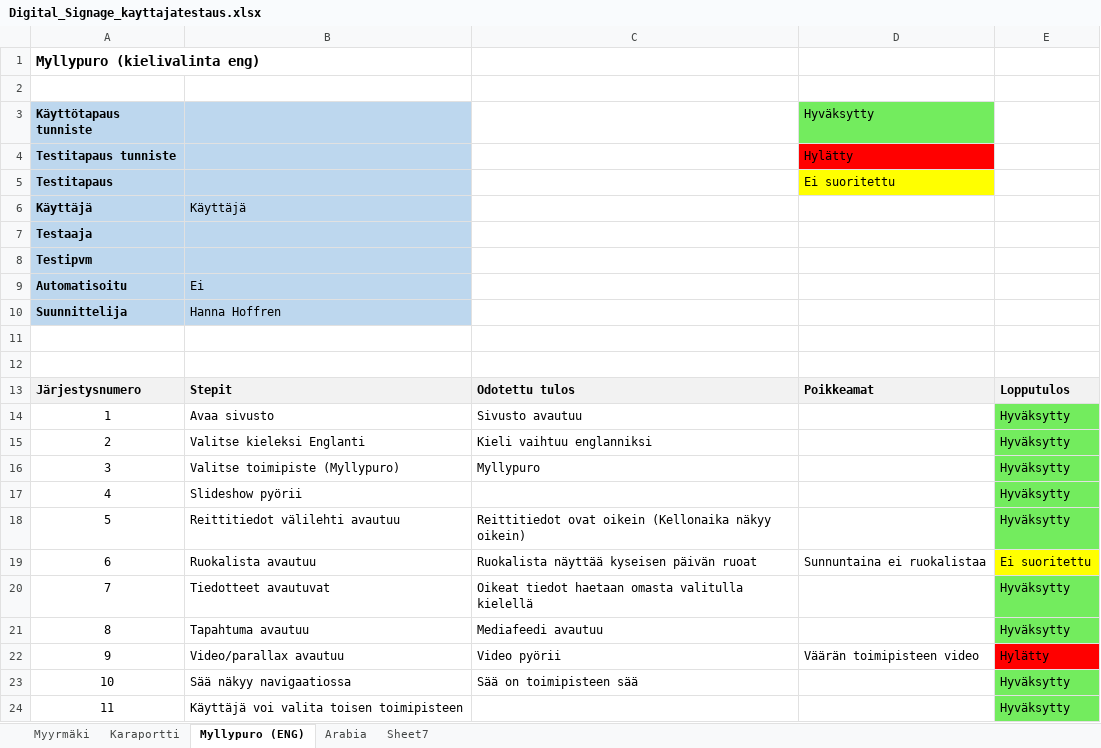
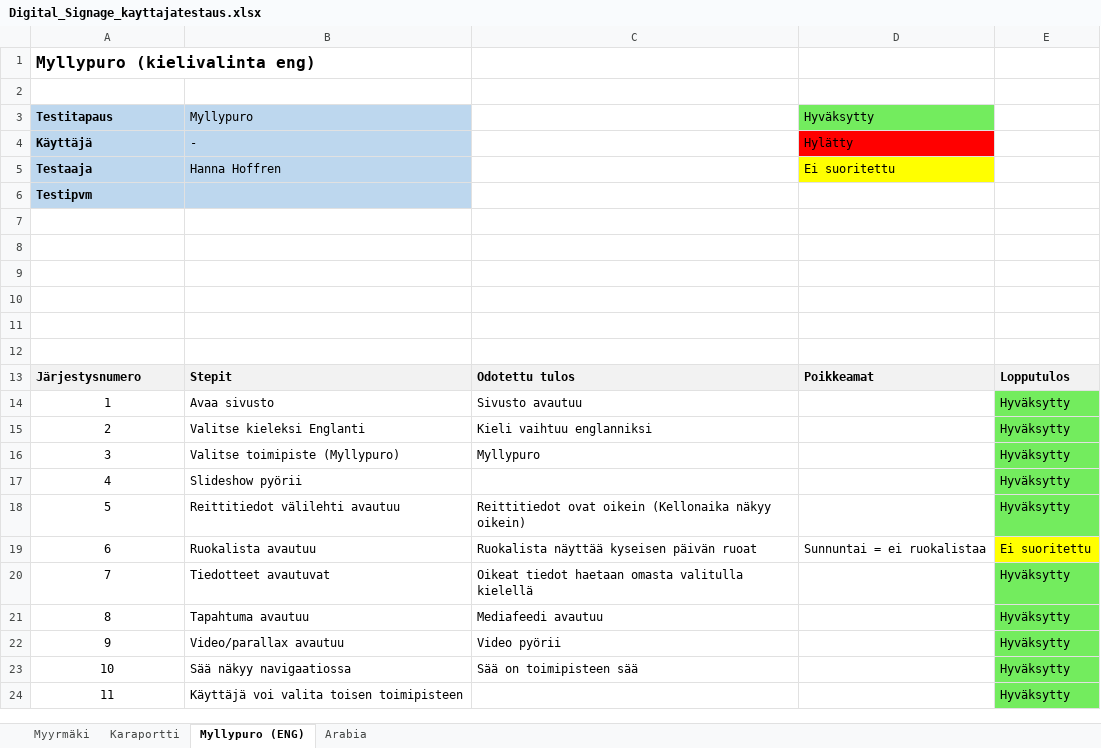
Before and after one commit to mariksep/DSdemo, an Excel workbook: Digital_Signage_kayttajatestaus.xlsx, sheet Myllypuro (ENG), drawn as a sheet; only a part is shown; values as stored, in another font and other column widths than the file's, no borders; removed rows and columns are numbered as before the commit, all else as after; the diff names each change by its address in the sheet, - before the commit and + after, or states it on an @@ line.

```diff
--- a/Digital_Signage_kayttajatestaus.xlsx (sheet Myllypuro (ENG))
+++ b/Digital_Signage_kayttajatestaus.xlsx (sheet Myllypuro (ENG))
-sheet tab: Sheet7
@@ A1 text size: larger @@
@@ column A (Testitapaus) renumbered between rows 3 and 7 @@
-B3: (empty)
+B3: Myllypuro
-B4 (Myllypuro): (empty)
+B4 (Myllypuro): -
-B5 (Myllypuro): (empty)
+B5 (Myllypuro): Hanna Hoffren
-row 6: Käyttäjä | Käyttäjä
-A7:B9 fill: #BDD7EE
+A7:B9 fill: none
-row 8: Automatisoitu | Ei
+row 8: (empty)
-row 9: Suunnittelija | Hanna Hoffren
+row 9: (empty)
+row 10: (empty)
-D19 (Hyväksytty): Sunnuntaina ei ruokalistaa
+D19 (Hyväksytty): Sunnuntai = ei ruokalistaa
-D22 (Hyväksytty): Väärän toimipisteen video
+D22 (Hyväksytty): (empty)
-E22: Hylätty
+E22: Hyväksytty
-E22 fill: #FF0000
+E22 fill: #73EC5E
```
Also changed, not shown: sheet Arabia, sheet Karaportti, sheet Myyrmäki.
